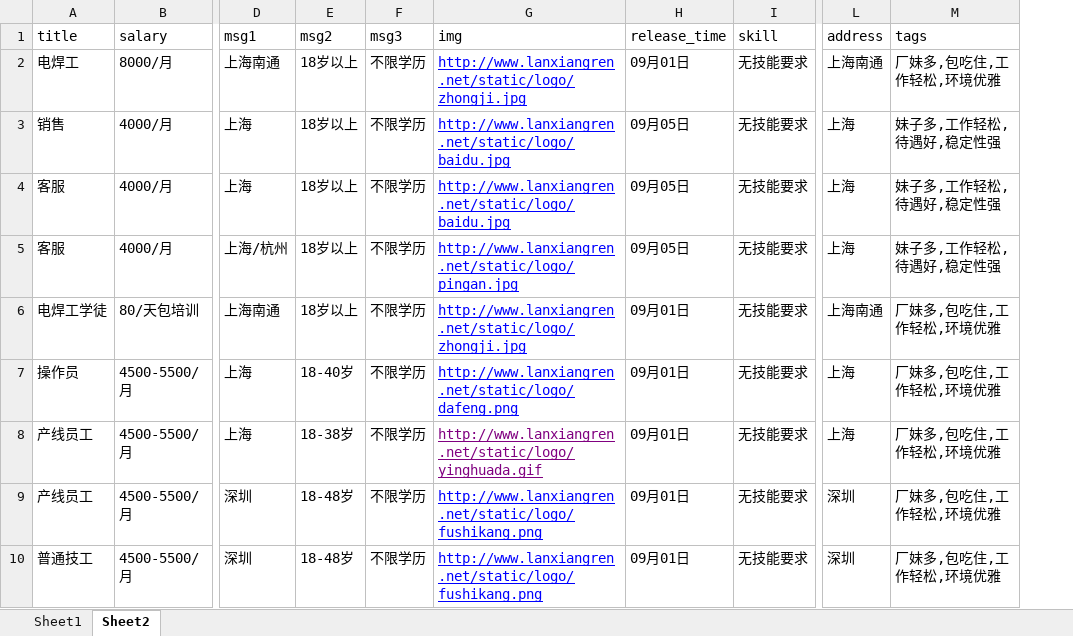
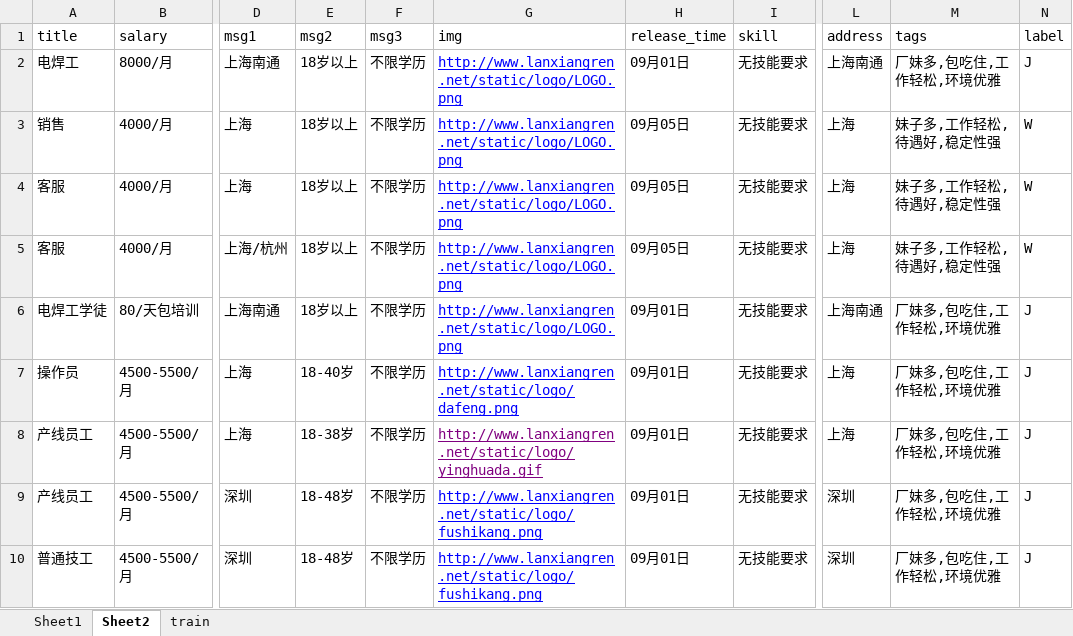
Before and after one commit to balzaron/blueVector, an Excel workbook: jobdetail.xlsx, sheet Sheet2, drawn as a sheet; only a part is shown, gaps mark what is left out; values as stored, in another font and other column widths than the file's, no borders; the diff names each change by its address in the sheet, - before the commit and + after, or states it on an @@ line.

```diff
--- a/jobdetail.xlsx (sheet Sheet2)
+++ b/jobdetail.xlsx (sheet Sheet2)
+sheet tab: train
+column N (label), rows 2-10: J | W | W | W | J | J | J | J | J
-G2 (img): http://www.lanxiangren.net/static/logo/zhongji.jpg
+G2 (img): http://www.lanxiangren.net/static/logo/LOGO.png
-G3:G4 (img): http://www.lanxiangren.net/static/logo/baidu.jpg
+G3:G4 (img): http://www.lanxiangren.net/static/logo/LOGO.png
-G5 (img): http://www.lanxiangren.net/static/logo/pingan.jpg
+G5 (img): http://www.lanxiangren.net/static/logo/LOGO.png
-G6 (img): http://www.lanxiangren.net/static/logo/zhongji.jpg
+G6 (img): http://www.lanxiangren.net/static/logo/LOGO.png
```
Also changed, not shown: sheet Sheet1.
